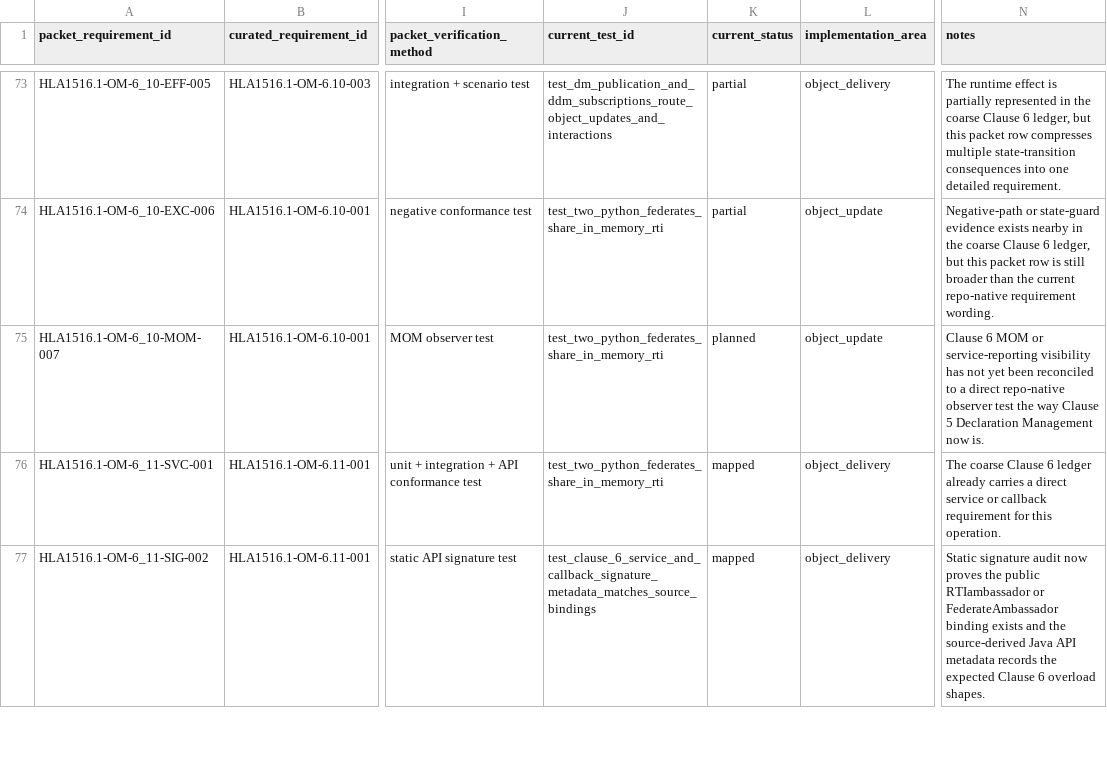
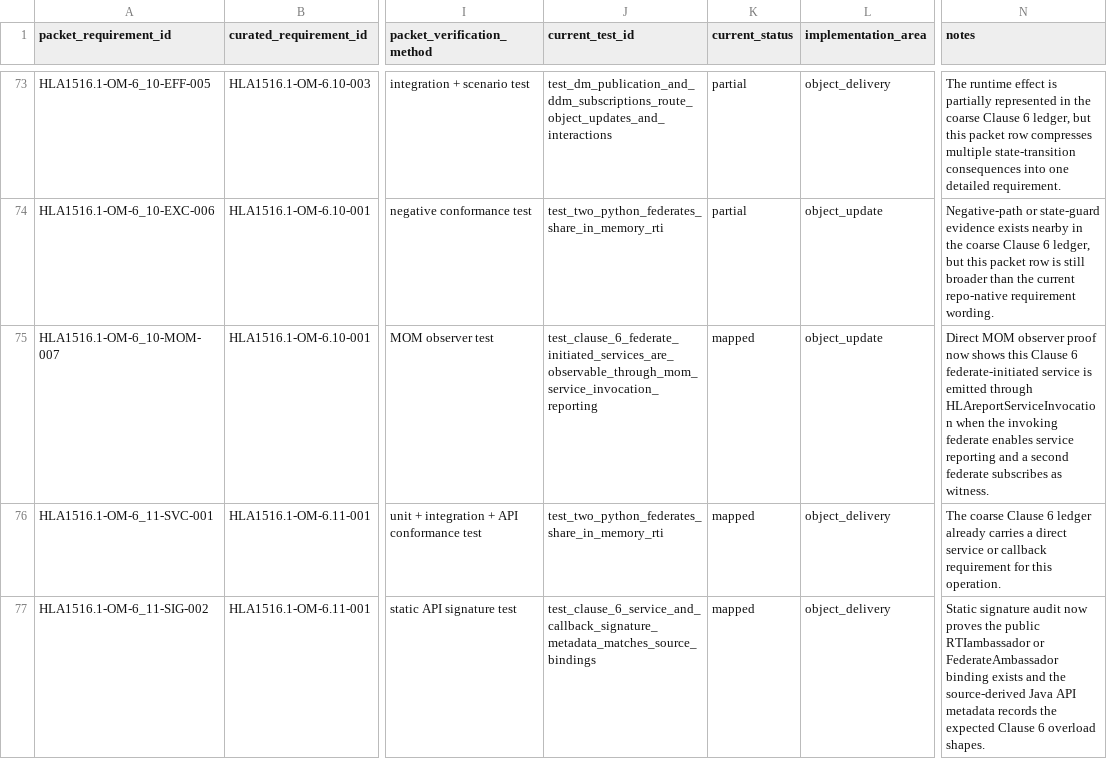
Before and after one commit to sheepfling/sturdy-broccoli, a CSV file: requirements/hla1516_1_clause_6_om_detailed_reconciliation.csv, drawn as a sheet; only a part is shown, gaps mark what is left out; the diff covers the shown part only; the diff names each change by its address in the sheet, - before the commit and + after, or states it on an @@ line.

Commit message:
Map Clause 6 MOM service reporting

```diff
--- a/requirements/hla1516_1_clause_6_om_detailed_reconciliation.csv
+++ b/requirements/hla1516_1_clause_6_om_detailed_reconciliation.csv
-J75 (current_test_id): test_two_python_federates_share_in_memory_rti
+J75 (current_test_id): test_clause_6_federate_initiated_services_are_observable_through_mom_service_invocation_reporting
-K75 (current_status): planned
+K75 (current_status): mapped
-N75 (notes): Clause 6 MOM or service-reporting visibility has not yet been reconciled to a direct repo-native observer test the way Clause 5 Declaration Management now is.
+N75 (notes): Direct MOM observer proof now shows this Clause 6 federate-initiated service is emitted through HLAreportServiceInvocation when the invoking federate enables service reporting and a second federate subscribes as witness.
```
Also changed, not shown: 33 edited cells elsewhere in this file, 1 other file.
